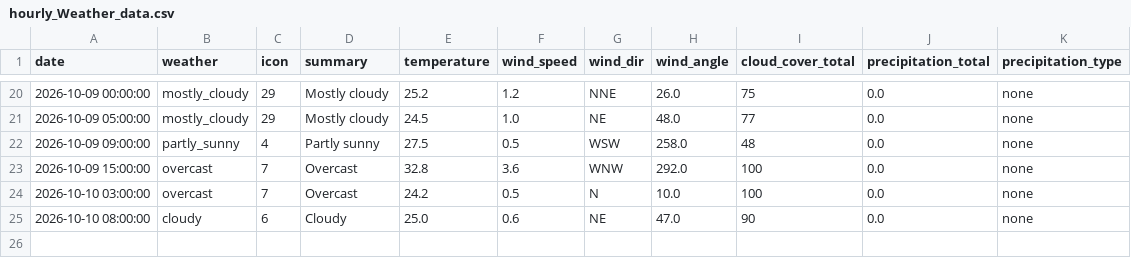
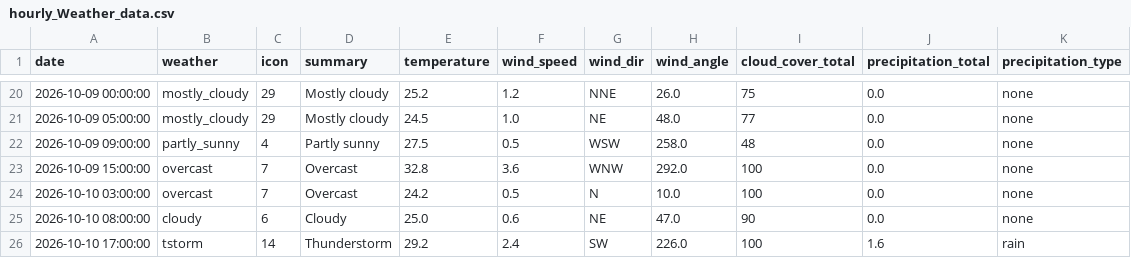
Before and after one commit to raynonpo/Project-Air, a CSV file: hourly_Weather_data.csv, drawn as a sheet; only a part is shown, gaps mark what is left out; the diff names each change by its address in the sheet, - before the commit and + after, or states it on an @@ line.

```diff
--- a/hourly_Weather_data.csv
+++ b/hourly_Weather_data.csv
+row 26: 2026-10-10 17:00:00 | tstorm | 14 | Thunderstorm | 29.2 | 2.4 | SW | 226.0 | 100 | 1.6 | rain
```
Also changed, not shown: hourly_air_quality.csv.
